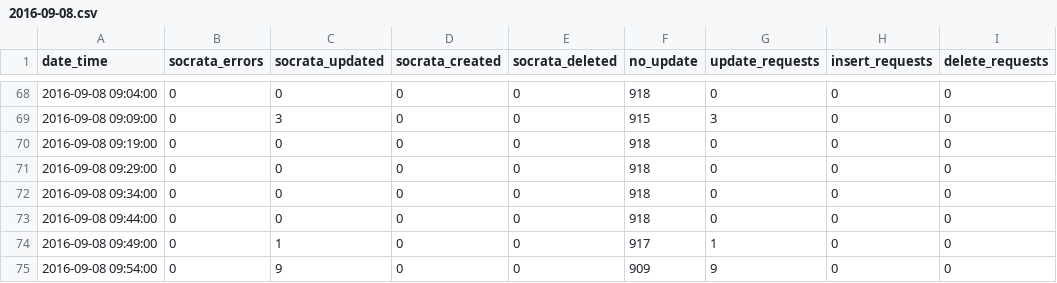
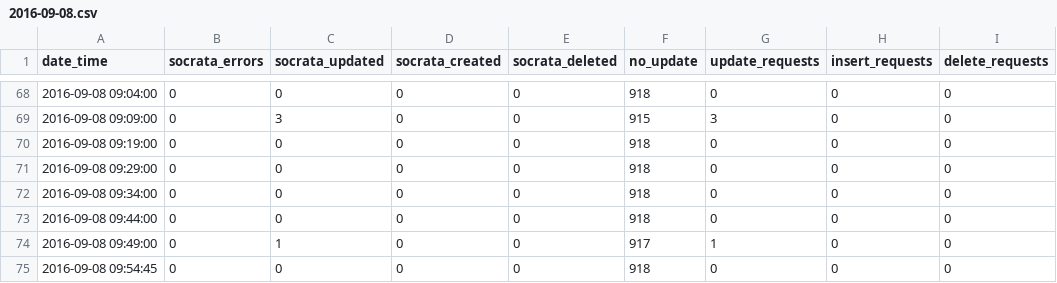
Before and after one commit to cityofaustin/atd-data-publishing, a CSV file: logs/signals-on-flash/2016-09-08.csv, drawn as a sheet; only a part is shown, gaps mark what is left out; the diff names each change by its address in the sheet, - before the commit and + after, or states it on an @@ line.

Commit message:
Automated commit 2016-09-08 09:54:49

```diff
--- a/logs/signals-on-flash/2016-09-08.csv
+++ b/logs/signals-on-flash/2016-09-08.csv
-A75 (date_time): 2016-09-08 09:54:00
+A75 (date_time): 2016-09-08 09:54:45
-C75 (socrata_updated): 9
+C75 (socrata_updated): 0
-F75 (no_update): 909
+F75 (no_update): 918
-G75 (update_requests): 9
+G75 (update_requests): 0
```
